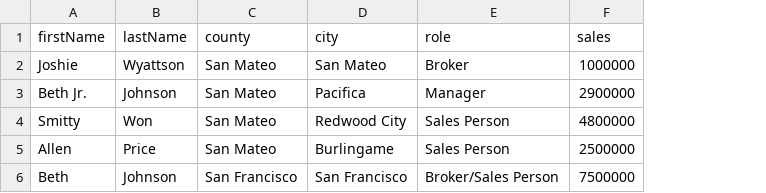
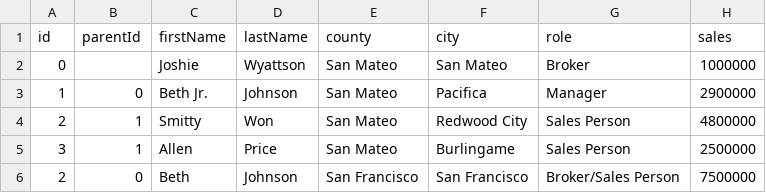
Before and after one commit to cywang117/mini-apps-1, a CSV file: challenge_2/conversions/sales_report.csv, drawn as a sheet; the diff names each change by its address in the sheet, - before the commit and + after, or states it on an @@ line.

Commit message:
Adv: Add unique id & parent id to each CSV row

```diff
--- a/challenge_2/conversions/sales_report.csv
+++ b/challenge_2/conversions/sales_report.csv
+column A (id), rows 2-6: 0 | 1 | 2 | 3 | 2
+column B (parentId), rows 3-6: 0 | 1 | 1 | 0
```
Also changed, not shown: 4 other files.
